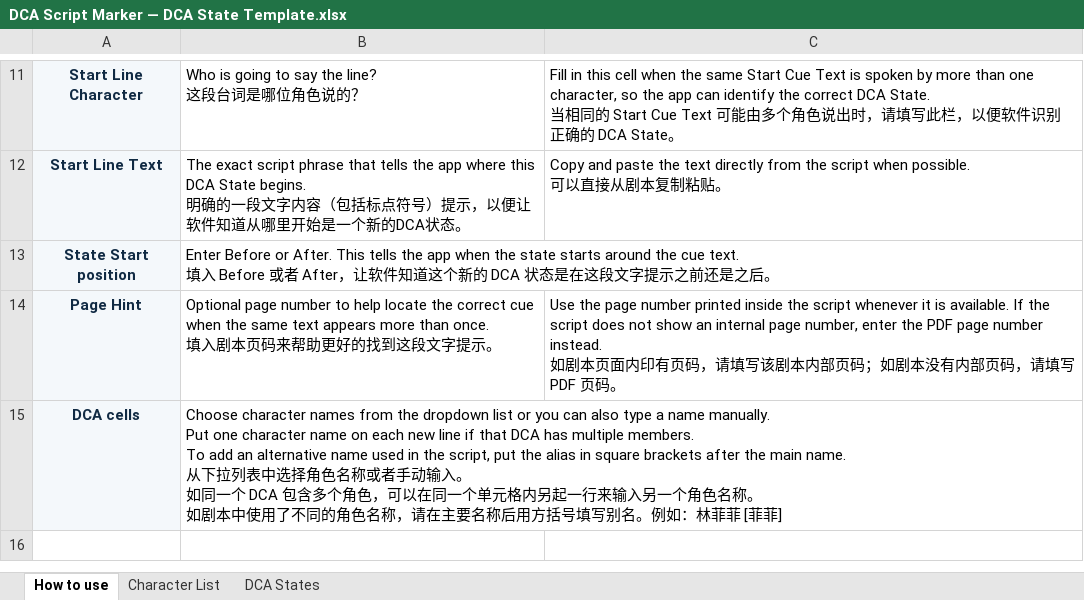
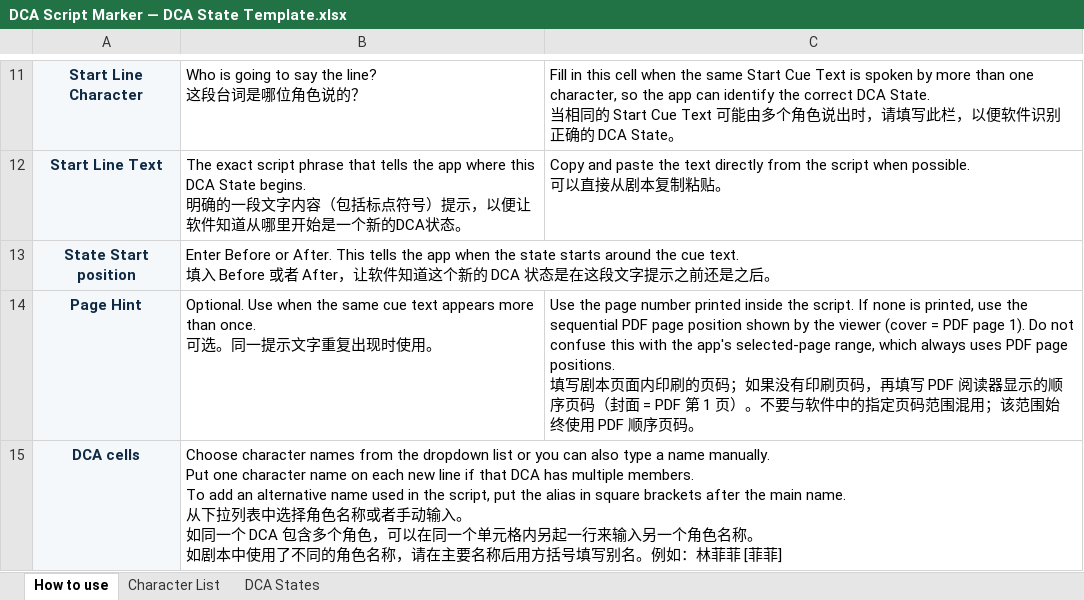
Before and after one commit to mmssqq/DCA-Script-Marker, an Excel workbook: DCA Script Marker — DCA State Template.xlsx, sheet How to use, drawn as a sheet; only a part is shown, gaps mark what is left out; values as stored, in another font and other column widths than the file's, no borders; ↵ is a line break in a cell; the diff names each change by its address in the sheet, - before the commit and + after, or states it on an @@ line.

Commit message:
Add zero-mark and page-number safeguards

```diff
--- a/DCA Script Marker — DCA State Template.xlsx (sheet How to use)
+++ b/DCA Script Marker — DCA State Template.xlsx (sheet How to use)
-B14: Optional page number to help locate the correct cue when the same text appears more than once. ↵ 填入剧本页码来帮助更好的找到这段文字提示。
+B14: Optional. Use when the same cue text appears more than once. ↵ 可选。同一提示文字重复出现时使用。
-C14: …inside the script whenever it is available. If the script does not show an internal page number, enter the PDF page number instead. ↵ 如剧本页面内印有页码，请填写该剧本内部页码；如剧本没有内部页码，请填写 PDF 页码…
+C14: …inside the script. If none is printed, use the sequential PDF page position shown by the viewer (cover = PDF page 1). Do not confuse this with the app's selected-page range, which always uses PDF page positions. ↵ 填写剧本页面内印刷的页码；如果没有印刷页码，再填写 PDF 阅读器显示的顺序页码（封面 = PDF 第 1 页）。不要与软件中的指定页码范围混用；该范围始终使用 PDF 顺序页码…
```
Also changed, not shown: sheet DCA States, 16 other files.
